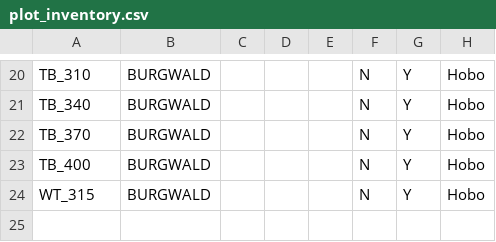
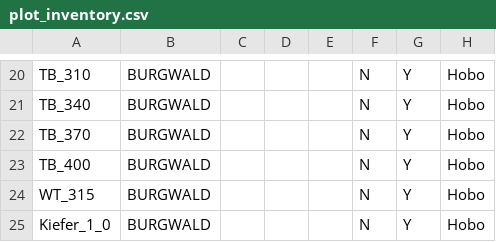
Before and after one commit to environmentalinformatics-marburg/tubedb, a CSV file: config/burgwald/plot_inventory.csv, drawn as a sheet; only a part is shown, gaps mark what is left out; the diff names each change by its address in the sheet, - before the commit and + after, or states it on an @@ line.

Commit message:
burgwald config

```diff
--- a/config/burgwald/plot_inventory.csv
+++ b/config/burgwald/plot_inventory.csv
+row 25: Kiefer_1_0 | BURGWALD |  |  |  | N | Y | Hobo
```
Also changed, not shown: 2 other files.
